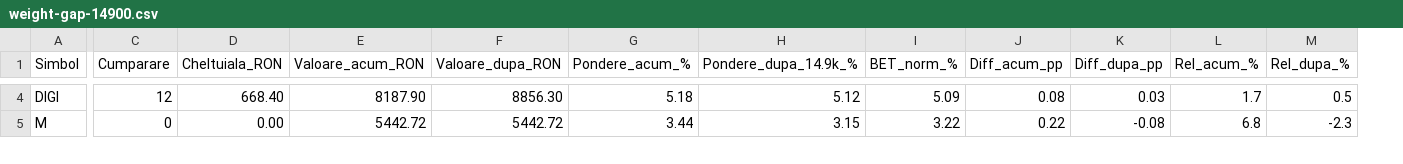
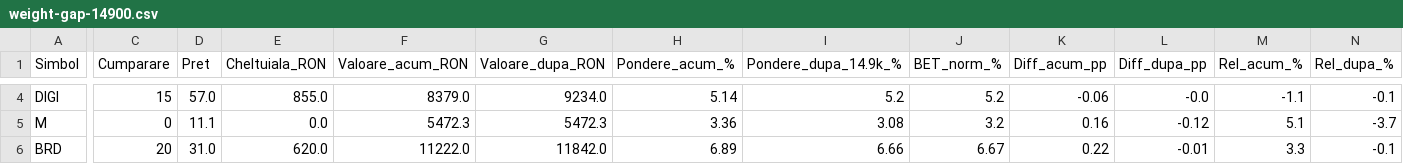
Before and after one commit to MiroMargineanu/bet-index-replication, a CSV file: weight-gap-14900.csv, drawn as a sheet; only a part is shown, gaps mark what is left out; addresses are those after the commit; rows hold the shown columns only; the diff covers the shown part only; the diff names each change by its address in the sheet, - before the commit and + after, or states it on an @@ line.

Commit message:
Added price column

```diff
--- a/weight-gap-14900.csv
+++ b/weight-gap-14900.csv
+column D (Pret), rows 4-5: 57.0 | 11.1
-C4 (Cumparare): 12
+C4 (Cumparare): 15
-E4 (Cheltuiala_RON): 668.40
+E4 (Cheltuiala_RON): 855.0
-F4 (Valoare_acum_RON): 8187.90
+F4 (Valoare_acum_RON): 8379.0
-G4 (Valoare_dupa_RON): 8856.30
+G4 (Valoare_dupa_RON): 9234.0
-H4 (Pondere_acum_%): 5.18
+H4 (Pondere_acum_%): 5.14
-I4 (Pondere_dupa_14.9k_%): 5.12
+I4 (Pondere_dupa_14.9k_%): 5.2
-J4 (BET_norm_%): 5.09
+J4 (BET_norm_%): 5.2
-K4 (Diff_acum_pp): 0.08
+K4 (Diff_acum_pp): -0.06
-L4 (Diff_dupa_pp): 0.03
+L4 (Diff_dupa_pp): -0.0
-M4 (Rel_acum_%): 1.7
+M4 (Rel_acum_%): -1.1
-N4 (Rel_dupa_%): 0.5
+N4 (Rel_dupa_%): -0.1
-E5 (Cheltuiala_RON): 0.00
+E5 (Cheltuiala_RON): 0.0
-F5 (Valoare_acum_RON): 5442.72
+F5 (Valoare_acum_RON): 5472.3
-G5 (Valoare_dupa_RON): 5442.72
+G5 (Valoare_dupa_RON): 5472.3
-H5 (Pondere_acum_%): 3.44
+H5 (Pondere_acum_%): 3.36
-I5 (Pondere_dupa_14.9k_%): 3.15
+I5 (Pondere_dupa_14.9k_%): 3.08
-J5 (BET_norm_%): 3.22
+J5 (BET_norm_%): 3.2
-K5 (Diff_acum_pp): 0.22
+K5 (Diff_acum_pp): 0.16
-L5 (Diff_dupa_pp): -0.08
+L5 (Diff_dupa_pp): -0.12
-M5 (Rel_acum_%): 6.8
+M5 (Rel_acum_%): 5.1
-N5 (Rel_dupa_%): -2.3
+N5 (Rel_dupa_%): -3.7
+row 6: BRD | 20 | 31.0 | 620.0 | 11222.0 | 11842.0 | 6.89 | 6.66 | 6.67 | 0.22 | -0.01 | 3.3 | -0.1
```
Also changed, not shown: 1 added row, 2 removed rows and 66 edited cells elsewhere in this file, 5 other files.
